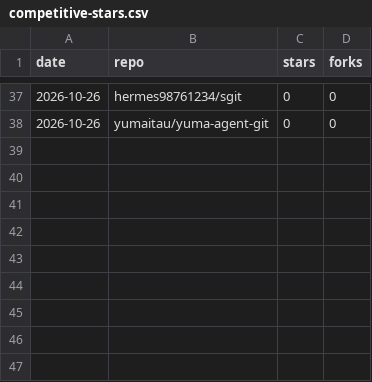
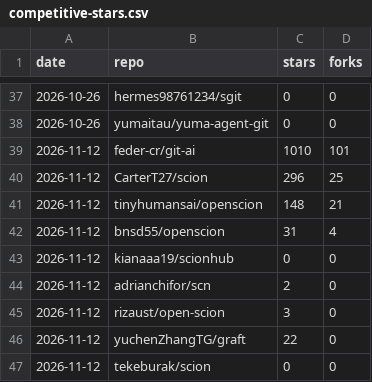
Before and after one commit to tekeburak/scion, a CSV file: docs/competitive-stars.csv, drawn as a sheet; only a part is shown, gaps mark what is left out.

```diff
--- a/docs/competitive-stars.csv
+++ b/docs/competitive-stars.csv
@@ -38 +38,10 @@ date,repo,stars,forks
 2026-10-26,yumaitau/yuma-agent-git,0,0
+2026-11-12,feder-cr/git-ai,1010,101
+2026-11-12,CarterT27/scion,296,25
+2026-11-12,tinyhumansai/openscion,148,21
+2026-11-12,bnsd55/openscion,31,4
+2026-11-12,kianaaa19/scionhub,0,0
+2026-11-12,adrianchifor/scn,2,0
+2026-11-12,rizaust/open-scion,3,0
+2026-11-12,yuchenZhangTG/graft,22,0
+2026-11-12,tekeburak/scion,0,0
```
Also changed, not shown: 1 other file.
